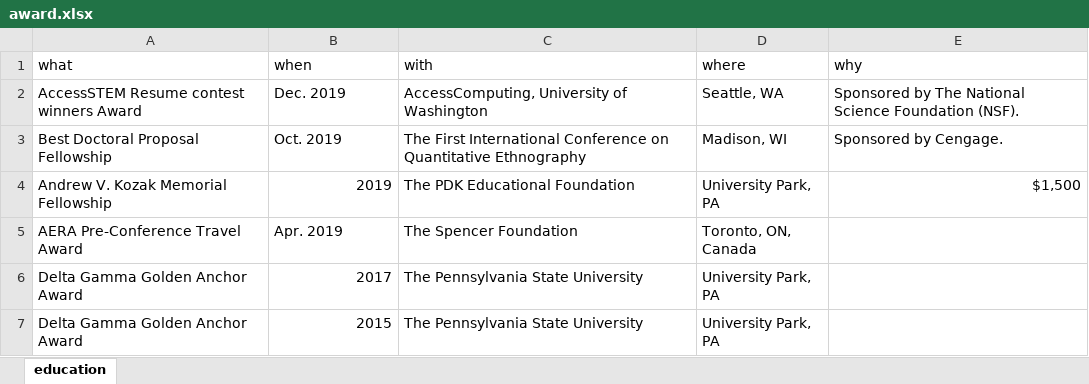
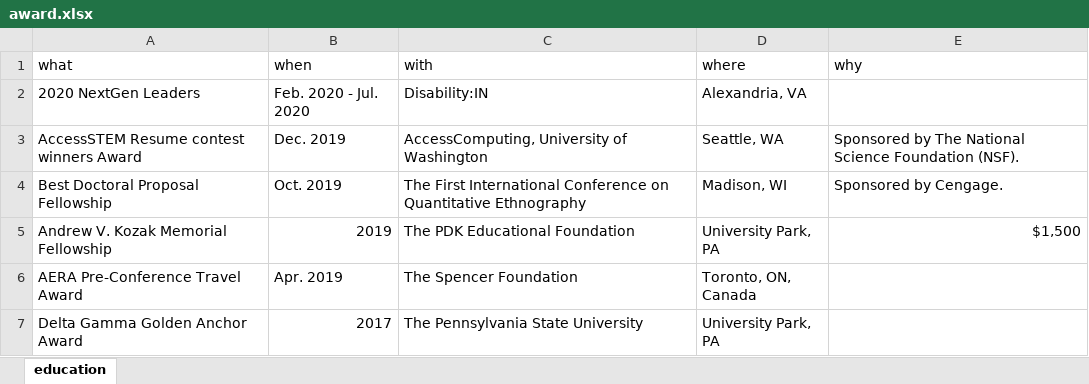
Before and after one commit to jooyoungseo/jy_CV, an Excel workbook: data/award.xlsx, sheet education, drawn as a sheet; only a part is shown; the shorter side is filled out with more unchanged rows; values as stored, in another font and other column widths than the file's, no borders; the diff names each change by its address in the sheet, - before the commit and + after, or states it on an @@ line.

```diff
--- a/data/award.xlsx (sheet education)
+++ b/data/award.xlsx (sheet education)
+row 2: 2020 NextGen Leaders | Feb. 2020 - Jul. 2020 | Disability:IN | Alexandria, VA
```
Also changed, not shown: 3 other files.
